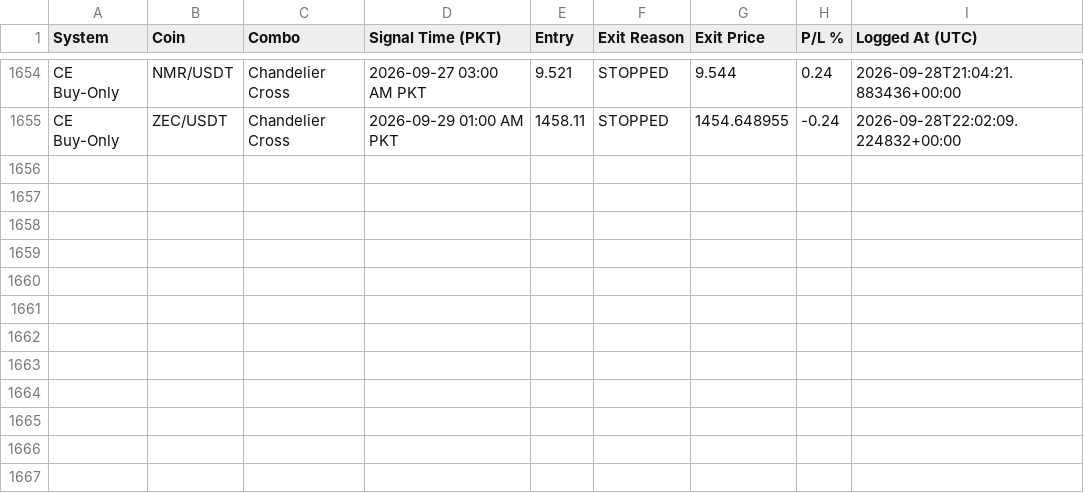
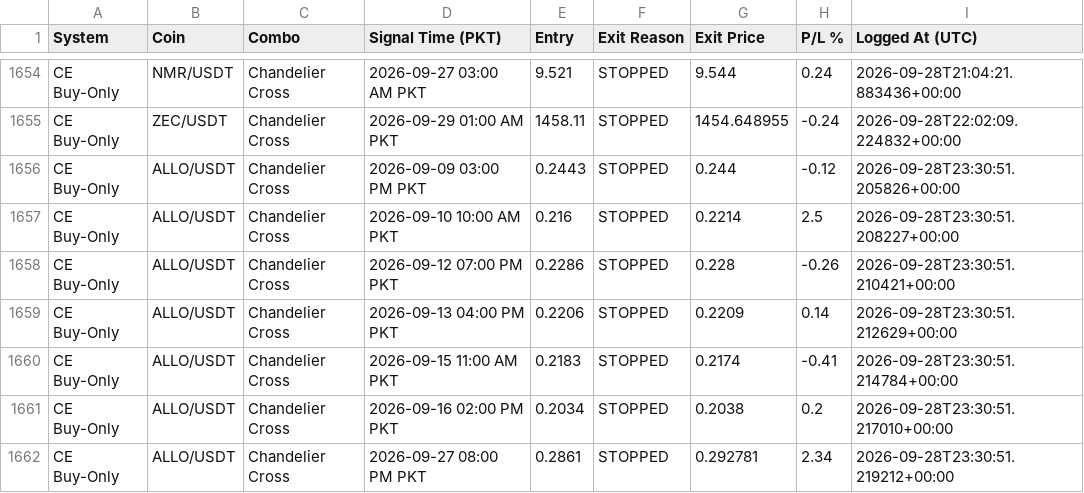
Before and after one commit to Asifali549/Asif-Ali, a CSV file: closed_trades_log.csv, drawn as a sheet; only a part is shown, gaps mark what is left out; the diff names each change by its address in the sheet, - before the commit and + after, or states it on an @@ line.

```diff
--- a/closed_trades_log.csv
+++ b/closed_trades_log.csv
+row 1656: CE Buy-Only | ALLO/USDT | Chandelier Cross | 2026-09-09 03:00 PM PKT | 0.2443 | STOPPED | 0.244 | -0.12 | 2026-09-28T23:30:51.205826+00:00
+row 1657: CE Buy-Only | ALLO/USDT | Chandelier Cross | 2026-09-10 10:00 AM PKT | 0.216 | STOPPED | 0.2214 | 2.5 | 2026-09-28T23:30:51.208227+00:00
+row 1658: CE Buy-Only | ALLO/USDT | Chandelier Cross | 2026-09-12 07:00 PM PKT | 0.2286 | STOPPED | 0.228 | -0.26 | 2026-09-28T23:30:51.210421+00:00
+row 1659: CE Buy-Only | ALLO/USDT | Chandelier Cross | 2026-09-13 04:00 PM PKT | 0.2206 | STOPPED | 0.2209 | 0.14 | 2026-09-28T23:30:51.212629+00:00
+row 1660: CE Buy-Only | ALLO/USDT | Chandelier Cross | 2026-09-15 11:00 AM PKT | 0.2183 | STOPPED | 0.2174 | -0.41 | 2026-09-28T23:30:51.214784+00:00
+row 1661: CE Buy-Only | ALLO/USDT | Chandelier Cross | 2026-09-16 02:00 PM PKT | 0.2034 | STOPPED | 0.2038 | 0.2 | 2026-09-28T23:30:51.217010+00:00
+row 1662: CE Buy-Only | ALLO/USDT | Chandelier Cross | 2026-09-27 08:00 PM PKT | 0.2861 | STOPPED | 0.292781 | 2.34 | 2026-09-28T23:30:51.219212+00:00
```
Also changed, not shown: 2 other files.
